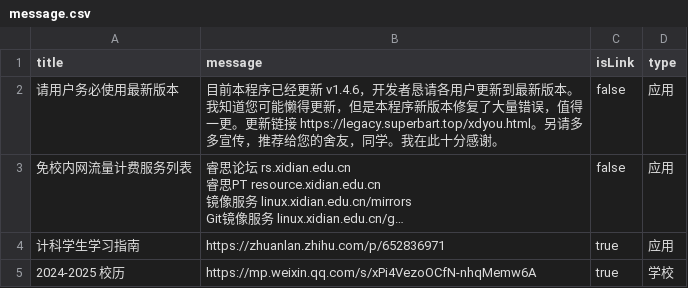
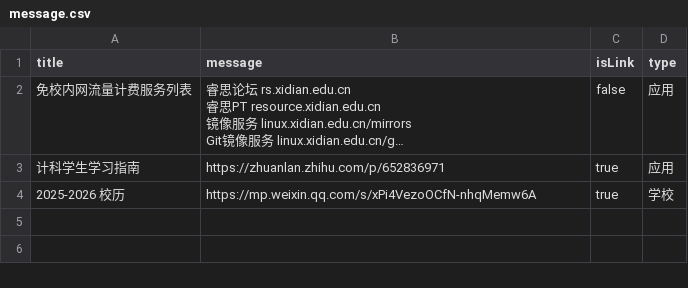
Before and after one commit to BenderBlog/traintime_pda_backend, a CSV file: message.csv, drawn as a sheet; long unchanged cells end in …; removed rows and columns are numbered as before the commit, all else as after; the diff names each change by its address in the sheet, - before the commit and + after, or states it on an @@ line.

```diff
--- a/message.csv
+++ b/message.csv
-row 2: 请用户务必使用最新版本 | 目前本程序已经更新 v1.4.6，开发者恳请各用户更新到最新版本。我知道您可能懒得更新，但是本程序新版本修复了大量错误，值得一更。更新链接 https://legacy.superbart.top/xdyou.html。另请多多宣传，推荐给您的舍友，同学。我在此十分感谢。 | false | 应用
-A4 (title): 2024-2025 校历
+A4 (title): 2025-2026 校历
```
Also changed, not shown: group.csv, 9 other files.
